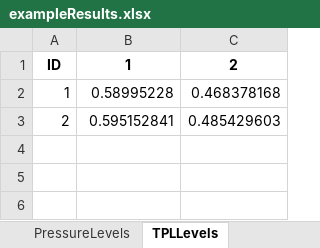
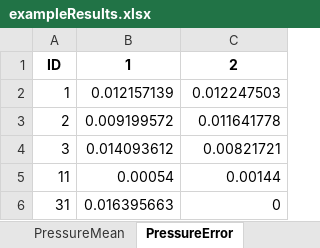
Before and after one commit to helcomsecretariat/SOM, an Excel workbook: protect_baltic/src/data/example/exampleResults.xlsx, sheet PressureError, drawn as a sheet; values as stored, in another font and other column widths than the file's, no borders; the diff names each change by its address in the sheet, - before the commit and + after, or states it on an @@ line.

Commit message:
mean and error of results implemented

```diff
--- a/protect_baltic/src/data/example/exampleResults.xlsx (sheet PressureError)
+++ b/protect_baltic/src/data/example/exampleResults.xlsx (sheet PressureError)
-sheet tab: PressureLevels
+sheet tab: PressureMean
-sheet tab: TPLLevels
+sheet tab: PressureError
-B2: 0.58995228
+B2: 0.012157139
-C2: 0.468378168
+C2: 0.012247503
-B3: 0.595152841
+B3: 0.009199572
-C3: 0.485429603
+C3: 0.011641778
+row 4: 3 | 0.014093612 | 0.00821721
+row 5: 11 | 0.00054 | 0.00144
+row 6: 31 | 0.016395663 | 0
```
Also changed, not shown: sheet MeasureEffectsMean, sheet ThresholdsMean, sheet ThresholdsError, sheet PressureMean, sheet TPLMean, sheet TPLError, other sheet tabs, 2 other files.
